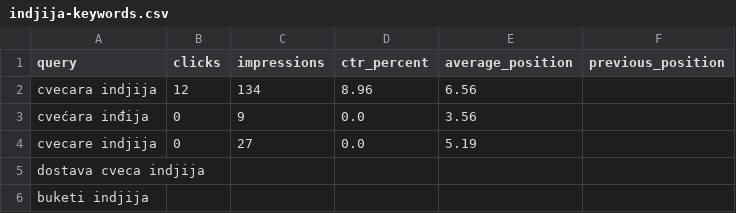
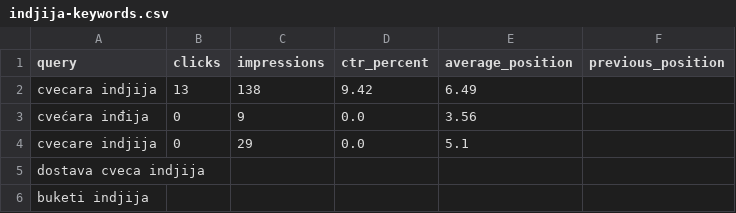
Before and after one commit to darkotosic/lotos-seo-monitornig, a CSV file: reports/indjija-keywords.csv, drawn as a sheet.

```diff
--- a/reports/indjija-keywords.csv
+++ b/reports/indjija-keywords.csv
@@ -1,5 +1,5 @@
 query,clicks,impressions,ctr_percent,average_position,previous_position
-cvecara indjija,12,134,8.96,6.56,
+cvecara indjija,13,138,9.42,6.49,
 cvećara inđija,0,9,0.0,3.56,
-cvecare indjija,0,27,0.0,5.19,
+cvecare indjija,0,29,0.0,5.1,
 dostava cveca indjija,,,,,
```
Also changed, not shown: reports/indjija-history.csv, reports/indjija-rank-history.csv, 10 other files.
